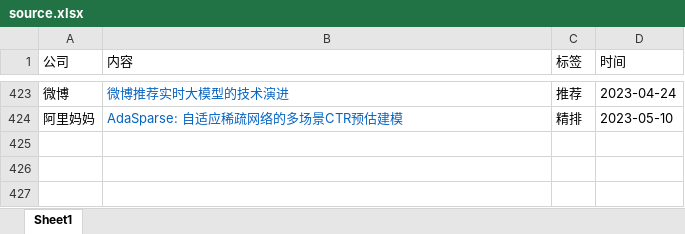
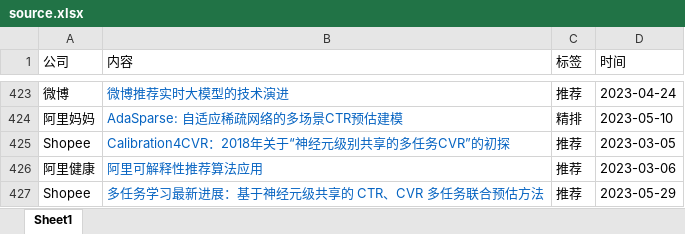
Before and after one commit to Doragd/Algorithm-Practice-in-Industry, an Excel workbook: source.xlsx, sheet Sheet1, drawn as a sheet; only a part is shown, gaps mark what is left out; values as stored, in another font and other column widths than the file's, no borders; the diff names each change by its address in the sheet, - before the commit and + after, or states it on an @@ line.

```diff
--- a/source.xlsx (sheet Sheet1)
+++ b/source.xlsx (sheet Sheet1)
+row 425: Shopee | Calibration4CVR：2018年关于“神经元级别共享的多任务CVR”的初探 | 推荐 | 2023-03-05
+row 426: 阿里健康 | 阿里可解释性推荐算法应用 | 推荐 | 2023-03-06
+row 427: Shopee | 多任务学习最新进展：基于神经元级共享的 CTR、CVR 多任务联合预估方法 | 推荐 | 2023-05-29
```
Also changed, not shown: 1 other file.
